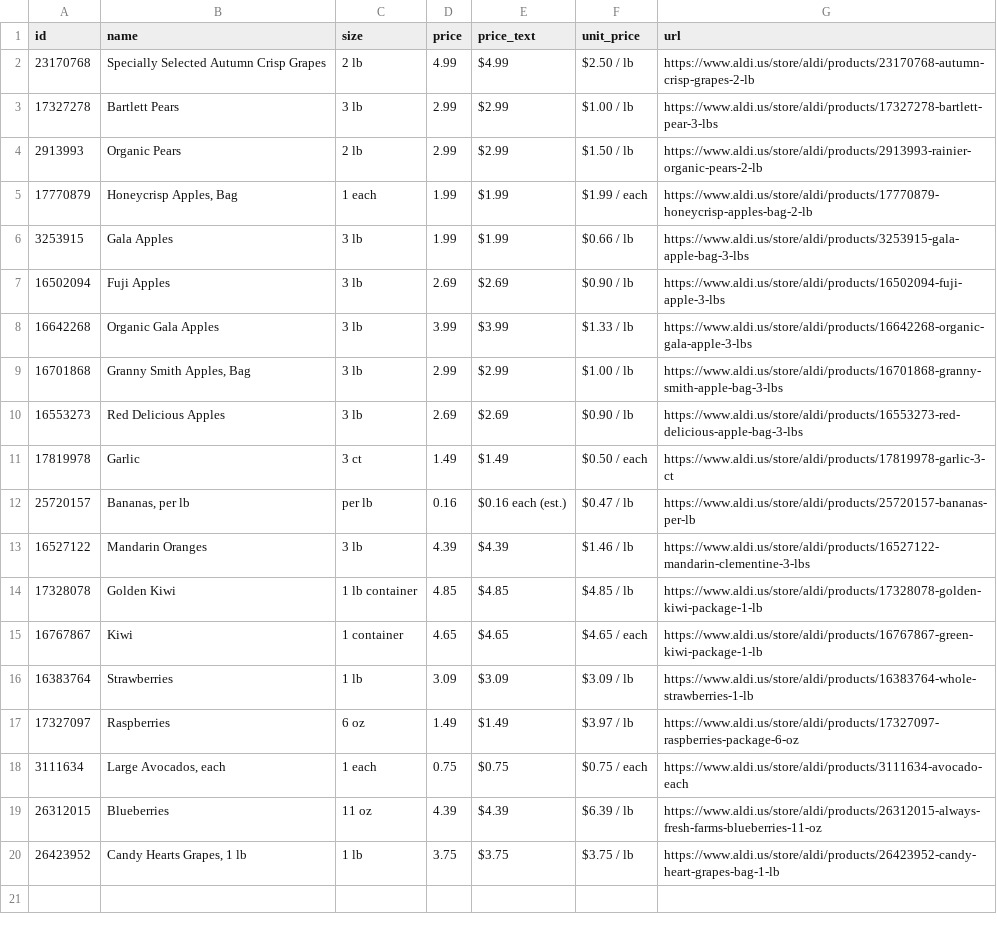
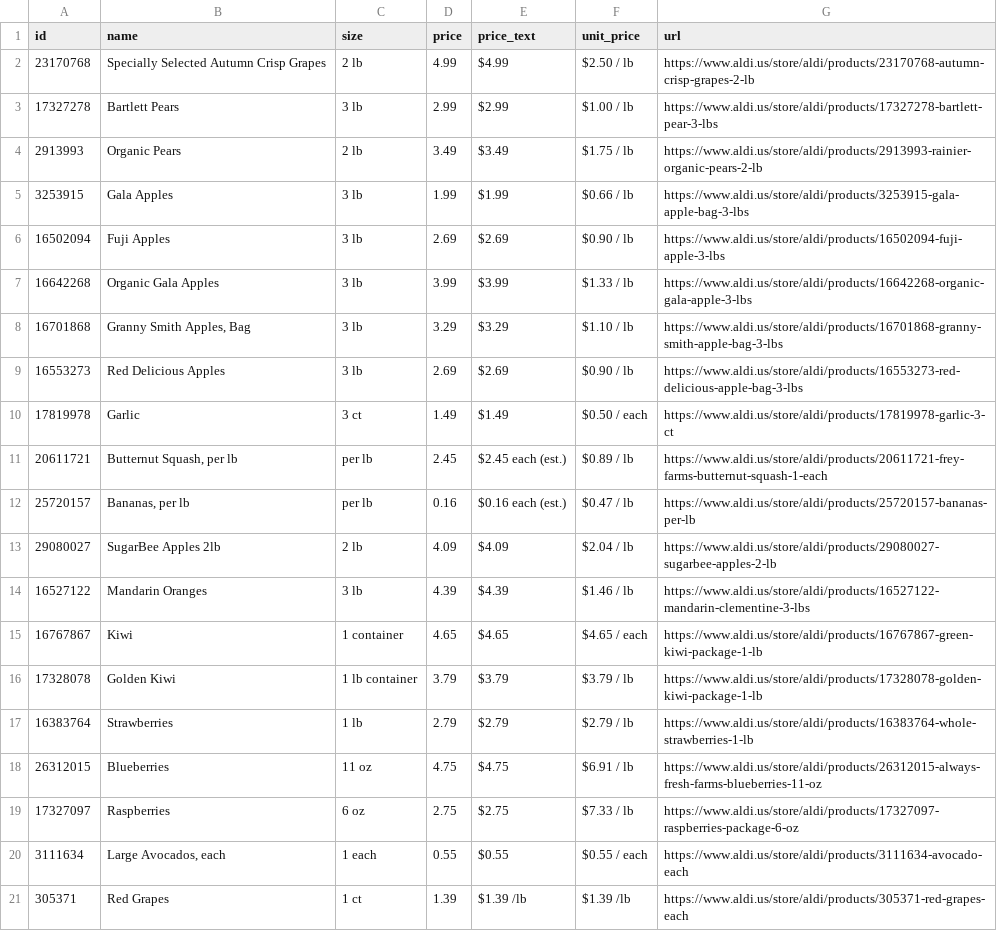
Before and after one commit to Yitz42/groceries-, a CSV file: aldi-produce.csv, drawn as a sheet.

```diff
--- a/aldi-produce.csv
+++ b/aldi-produce.csv
@@ -3,4 +3,3 @@ id,name,size,price,price_text,unit_price,url
 17327278,Bartlett Pears,3 lb,2.99,$2.99,$1.00 / lb,https://www.aldi.us/store/aldi/products/17327278-bartlett-pear-3-lbs
-2913993,Organic Pears,2 lb,2.99,$2.99,$1.50 / lb,https://www.aldi.us/store/aldi/products/2913993-rainier-organic-pears-2-lb
-17770879,"Honeycrisp Apples, Bag",1 each,1.99,$1.99,$1.99 / each,https://www.aldi.us/store/aldi/products/17770879-honeycrisp-apples-bag-2-lb
+2913993,Organic Pears,2 lb,3.49,$3.49,$1.75 / lb,https://www.aldi.us/store/aldi/products/2913993-rainier-organic-pears-2-lb
 3253915,Gala Apples,3 lb,1.99,$1.99,$0.66 / lb,https://www.aldi.us/store/aldi/products/3253915-gala-apple-bag-3-lbs
@@ -8,13 +7,15 @@ id,name,size,price,price_text,unit_price,url
 16642268,Organic Gala Apples,3 lb,3.99,$3.99,$1.33 / lb,https://www.aldi.us/store/aldi/products/16642268-organic-gala-apple-3-lbs
-16701868,"Granny Smith Apples, Bag",3 lb,2.99,$2.99,$1.00 / lb,https://www.aldi.us/store/aldi/products/16701868-granny-smith-apple-bag-3-lbs
+16701868,"Granny Smith Apples, Bag",3 lb,3.29,$3.29,$1.10 / lb,https://www.aldi.us/store/aldi/products/16701868-granny-smith-apple-bag-3-lbs
 16553273,Red Delicious Apples,3 lb,2.69,$2.69,$0.90 / lb,https://www.aldi.us/store/aldi/products/16553273-red-delicious-apple-bag-3-lbs
 17819978,Garlic,3 ct,1.49,$1.49,$0.50 / each,https://www.aldi.us/store/aldi/products/17819978-garlic-3-ct
+20611721,"Butternut Squash, per lb",per lb,2.45,$2.45 each (est.),$0.89 / lb,https://www.aldi.us/store/aldi/products/20611721-frey-farms-butternut-squash-1-each
 25720157,"Bananas, per lb",per lb,0.16,$0.16 each (est.),$0.47 / lb,https://www.aldi.us/store/aldi/products/25720157-bananas-per-lb
+29080027,SugarBee Apples 2lb,2 lb,4.09,$4.09,$2.04 / lb,https://www.aldi.us/store/aldi/products/29080027-sugarbee-apples-2-lb
 16527122,Mandarin Oranges,3 lb,4.39,$4.39,$1.46 / lb,https://www.aldi.us/store/aldi/products/16527122-mandarin-clementine-3-lbs
-17328078,Golden Kiwi,1 lb container,4.85,$4.85,$4.85 / lb,https://www.aldi.us/store/aldi/products/17328078-golden-kiwi-package-1-lb
 16767867,Kiwi,1 container,4.65,$4.65,$4.65 / each,https://www.aldi.us/store/aldi/products/16767867-green-kiwi-package-1-lb
-16383764,Strawberries,1 lb,3.09,$3.09,$3.09 / lb,https://www.aldi.us/store/aldi/products/16383764-whole-strawberries-1-lb
-17327097,Raspberries,6 oz,1.49,$1.49,$3.97 / lb,https://www.aldi.us/store/aldi/products/17327097-raspberries-package-6-oz
-3111634,"Large Avocados, each",1 each,0.75,$0.75,$0.75 / each,https://www.aldi.us/store/aldi/products/3111634-avocado-each
-26312015,Blueberries,11 oz,4.39,$4.39,$6.39 / lb,https://www.aldi.us/store/aldi/products/26312015-always-fresh-farms-blueberries-11-oz
-26423952,"Candy Hearts Grapes, 1 lb",1 lb,3.75,$3.75,$3.75 / lb,https://www.aldi.us/store/aldi/products/26423952-candy-heart-grapes-bag-1-lb
+17328078,Golden Kiwi,1 lb container,3.79,$3.79,$3.79 / lb,https://www.aldi.us/store/aldi/products/17328078-golden-kiwi-package-1-lb
+16383764,Strawberries,1 lb,2.79,$2.79,$2.79 / lb,https://www.aldi.us/store/aldi/products/16383764-whole-strawberries-1-lb
+26312015,Blueberries,11 oz,4.75,$4.75,$6.91 / lb,https://www.aldi.us/store/aldi/products/26312015-always-fresh-farms-blueberries-11-oz
+17327097,Raspberries,6 oz,2.75,$2.75,$7.33 / lb,https://www.aldi.us/store/aldi/products/17327097-raspberries-package-6-oz
+3111634,"Large Avocados, each",1 each,0.55,$0.55,$0.55 / each,https://www.aldi.us/store/aldi/products/3111634-avocado-each
+305371,Red Grapes,1 ct,1.39,$1.39 /lb,$1.39 /lb,https://www.aldi.us/store/aldi/products/305371-red-grapes-each
```
Also changed, not shown: 2 other files.
